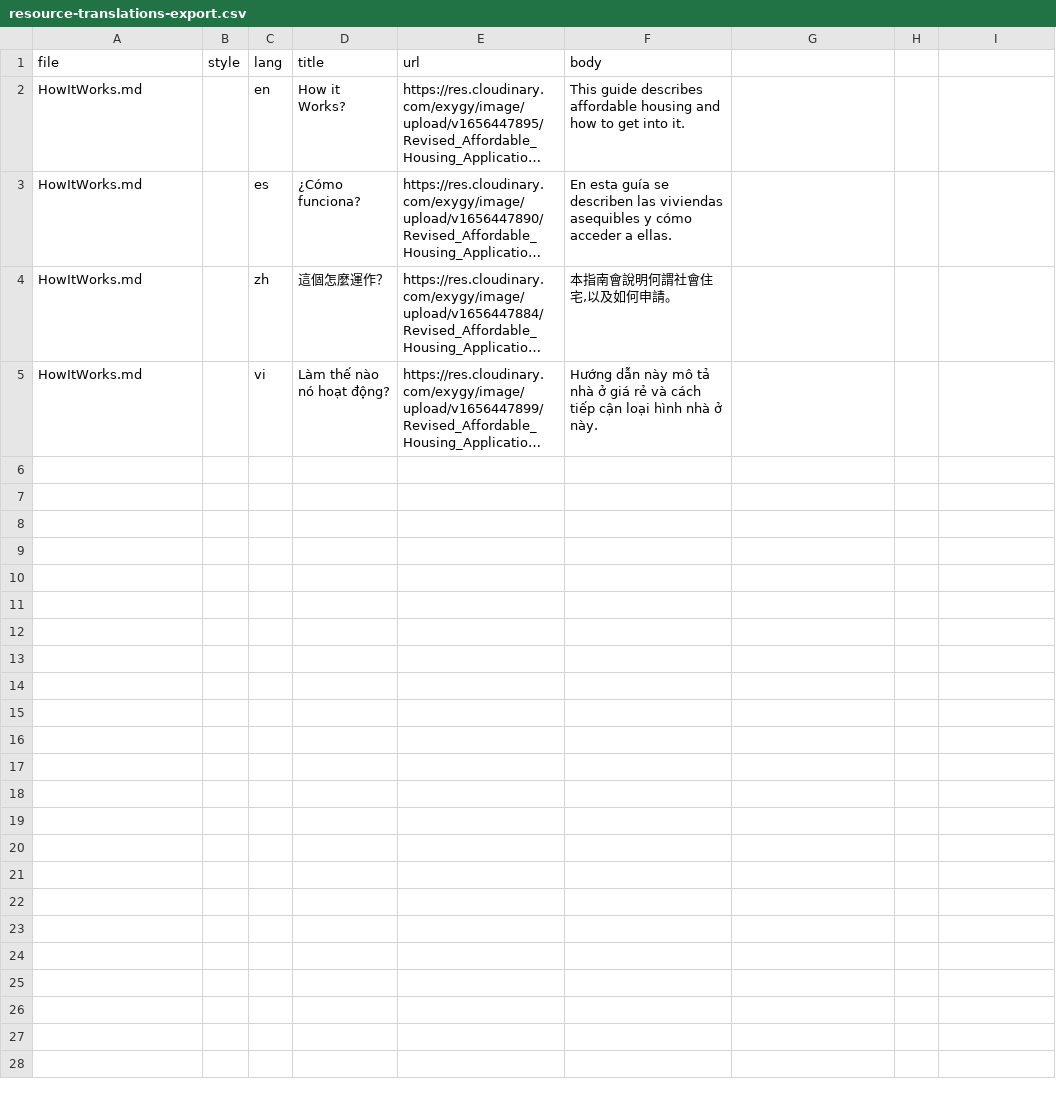
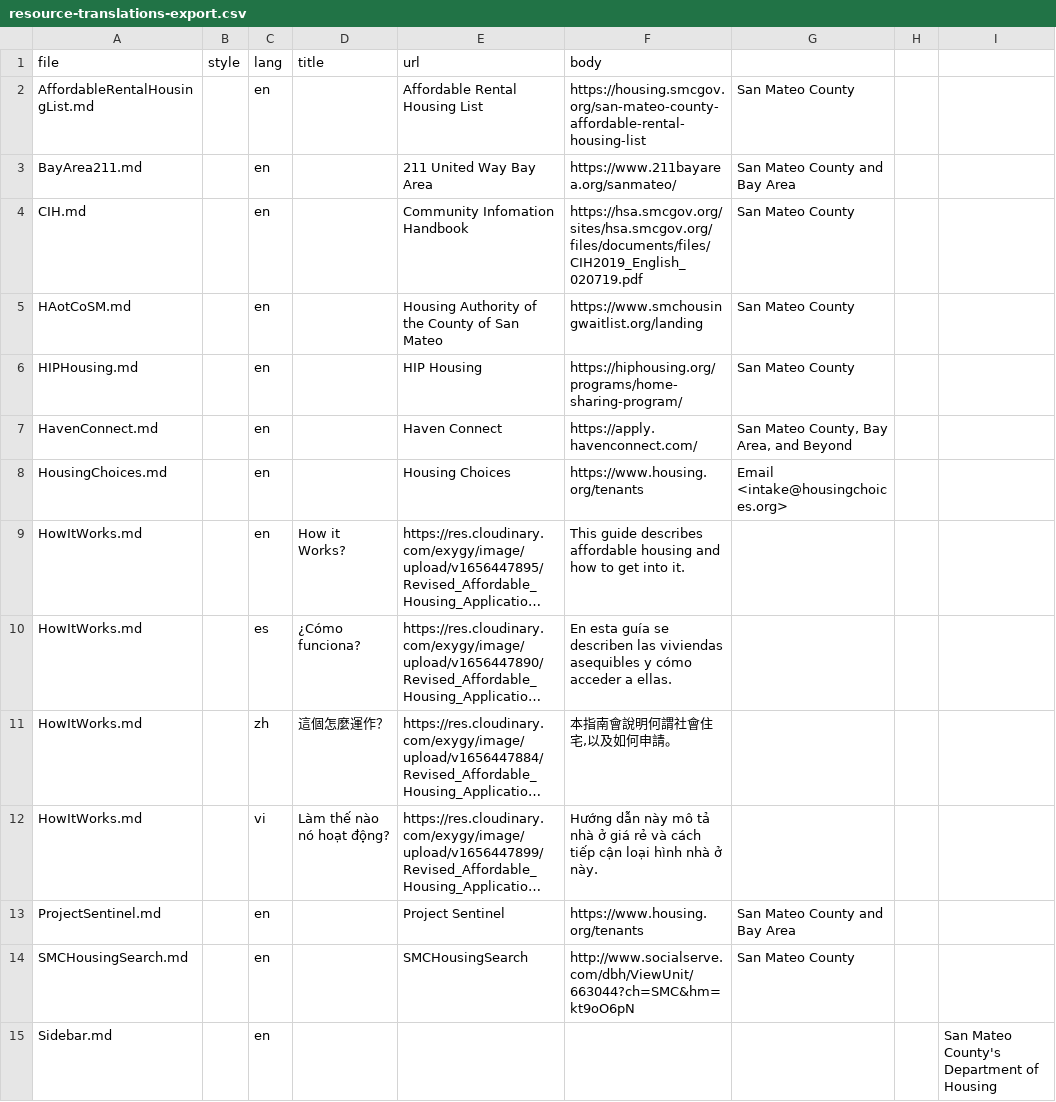
Before and after one commit to housingbayarea/bloom, a CSV file: sites/public/scripts/resource-translations-export.csv, drawn as a sheet; long unchanged cells end in …; the diff names each change by its address in the sheet, - before the commit and + after, or states it on an @@ line.

Commit message:
wip: export translation template

```diff
--- a/sites/public/scripts/resource-translations-export.csv
+++ b/sites/public/scripts/resource-translations-export.csv
+row 2: AffordableRentalHousingList.md |  | en |  | Affordable Rental Housing List | https://housing.smcgov.org/san-mateo-county-affordable-rental-housing-list | San Mateo County
+row 3: BayArea211.md |  | en |  | 211 United Way Bay Area | https://www.211bayarea.org/sanmateo/ | San Mateo County and Bay Area
+row 4: CIH.md |  | en |  | Community Infomation Handbook | https://hsa.smcgov.org/sites/hsa.smcgov.org/files/documents/files/CIH2019_English_020719.pdf | San Mateo County
+row 5: HAotCoSM.md |  | en |  | Housing Authority of the County of San Mateo | https://www.smchousingwaitlist.org/landing | San Mateo County
+row 6: HIPHousing.md |  | en |  | HIP Housing | https://hiphousing.org/programs/home-sharing-program/ | San Mateo County
+row 7: HavenConnect.md |  | en |  | Haven Connect | https://apply.havenconnect.com/ | San Mateo County, Bay Area, and Beyond
+row 8: HousingChoices.md |  | en |  | Housing Choices | https://www.housing.org/tenants | Email <intake@housingchoices.org>
+row 13: ProjectSentinel.md |  | en |  | Project Sentinel | https://www.housing.org/tenants | San Mateo County and Bay Area
+row 14: SMCHousingSearch.md |  | en |  | SMCHousingSearch | http://www.socialserve.com/dbh/ViewUnit/663044?ch=SMC&hm=kt9oO6pN | San Mateo County
+row 15: Sidebar.md |  | en |  |  |  |  |  | San Mateo County's Department of Housing
```
Also changed, not shown: 1 other file.
